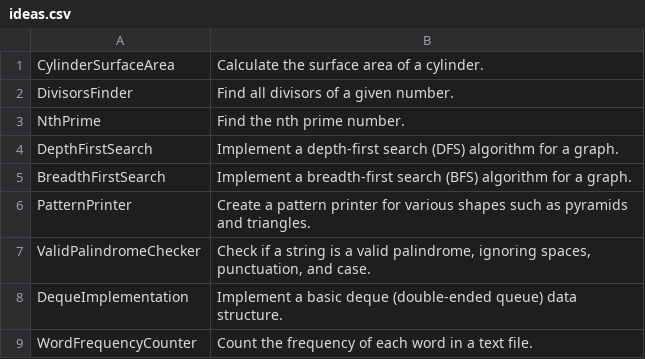
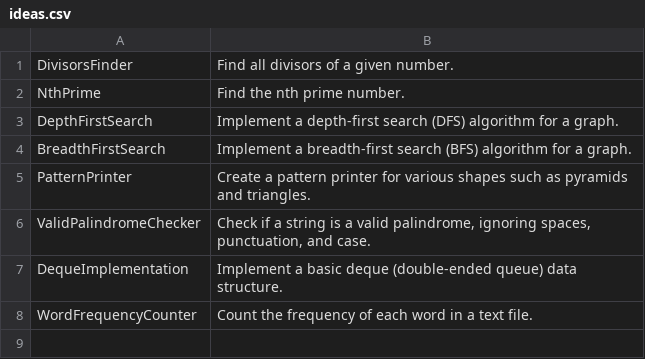
Before and after one commit to TheTrueProblematic/EndlessProjects, a CSV file: ideas.csv, drawn as a sheet; the diff names each change by its address in the sheet, - before the commit and + after, or states it on an @@ line.

Commit message:
Calculate the surface area of a cylinder.

```diff
--- a/ideas.csv
+++ b/ideas.csv
-row 1: CylinderSurfaceArea | Calculate the surface area of a cylinder.
```
Also changed, not shown: 1 other file.
